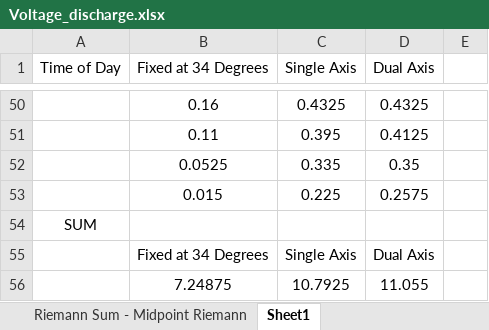
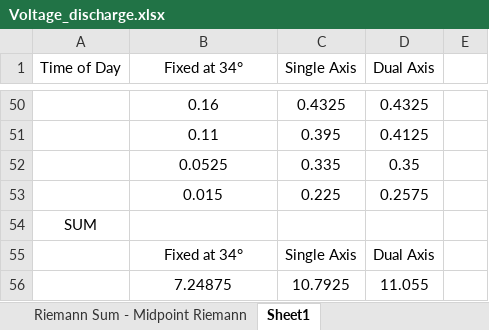
Before and after one commit to lukejiang9020/solartrackers, an Excel workbook: Voltage_discharge.xlsx, sheet Sheet1, drawn as a sheet; only a part is shown, gaps mark what is left out; values as stored, in another font and other column widths than the file's, no borders; charts and pictures not drawn; the diff names each change by its address in the sheet, - before the commit and + after, or states it on an @@ line.

```diff
--- a/Voltage_discharge.xlsx (sheet Sheet1)
+++ b/Voltage_discharge.xlsx (sheet Sheet1)
-B1: Fixed at 34 Degrees
+B1: Fixed at 34°
-B55 (Fixed at 34°): Fixed at 34 Degrees
+B55 (Fixed at 34°): Fixed at 34°
```
Also changed, not shown: charts or pictures, 46 other files.
